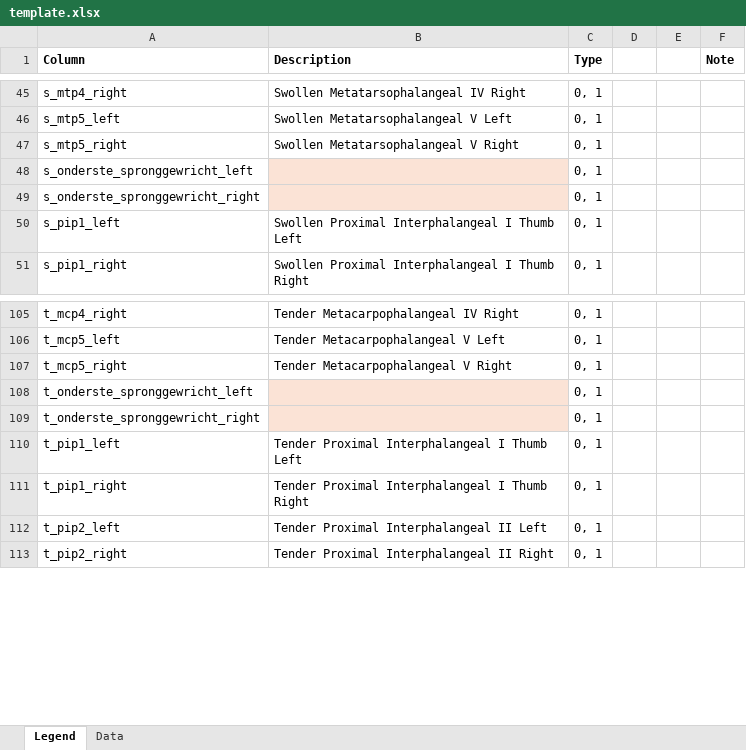
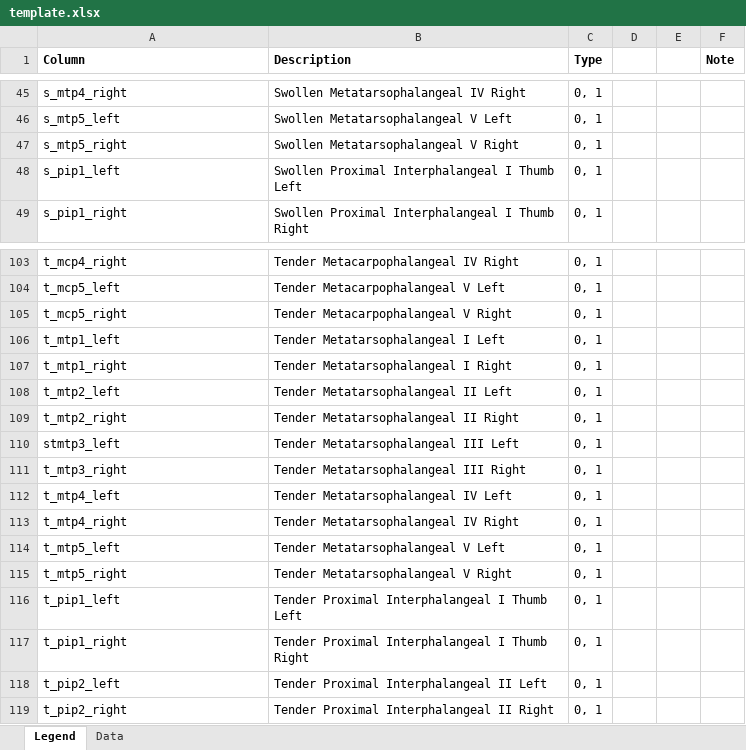
Before and after one commit to Knevel-Lab/Rheumalyze, an Excel workbook: public/web_model/template.xlsx, sheet Legend, drawn as a sheet; only a part is shown, gaps mark what is left out; values as stored, in another font and other column widths than the file's, no borders; removed rows and columns are numbered as before the commit, all else as after; the diff names each change by its address in the sheet, - before the commit and + after, or states it on an @@ line.

Commit message:
remove onderstespronggewrich, but replace it with ankle for the model

```diff
--- a/public/web_model/template.xlsx (sheet Legend)
+++ b/public/web_model/template.xlsx (sheet Legend)
-row 48: s_onderste_spronggewricht_left |  | 0, 1
-row 49: s_onderste_spronggewricht_right |  | 0, 1
-row 108: t_onderste_spronggewricht_left |  | 0, 1
-row 109: t_onderste_spronggewricht_right |  | 0, 1
+row 106: t_mtp1_left | Tender Metatarsophalangeal I Left | 0, 1
+row 107: t_mtp1_right | Tender Metatarsophalangeal I Right | 0, 1
+row 108: t_mtp2_left | Tender Metatarsophalangeal II Left | 0, 1
+row 109: t_mtp2_right | Tender Metatarsophalangeal II Right | 0, 1
+row 110: stmtp3_left | Tender Metatarsophalangeal III Left | 0, 1
+row 111: t_mtp3_right | Tender Metatarsophalangeal III Right | 0, 1
+row 112: t_mtp4_left | Tender Metatarsophalangeal IV Left | 0, 1
+row 113: t_mtp4_right | Tender Metatarsophalangeal IV Right | 0, 1
+row 114: t_mtp5_left | Tender Metatarsophalangeal V Left | 0, 1
+row 115: t_mtp5_right | Tender Metatarsophalangeal V Right | 0, 1
```
Also changed, not shown: sheet Data, 3 other files.
